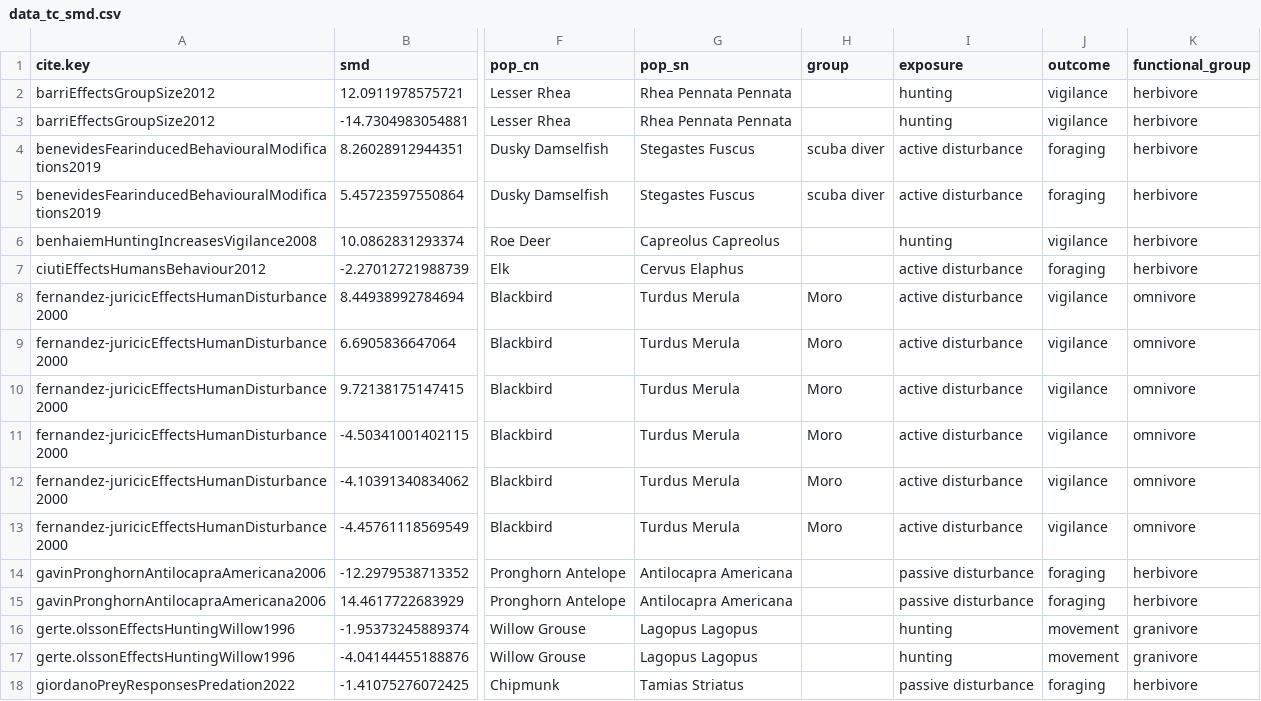
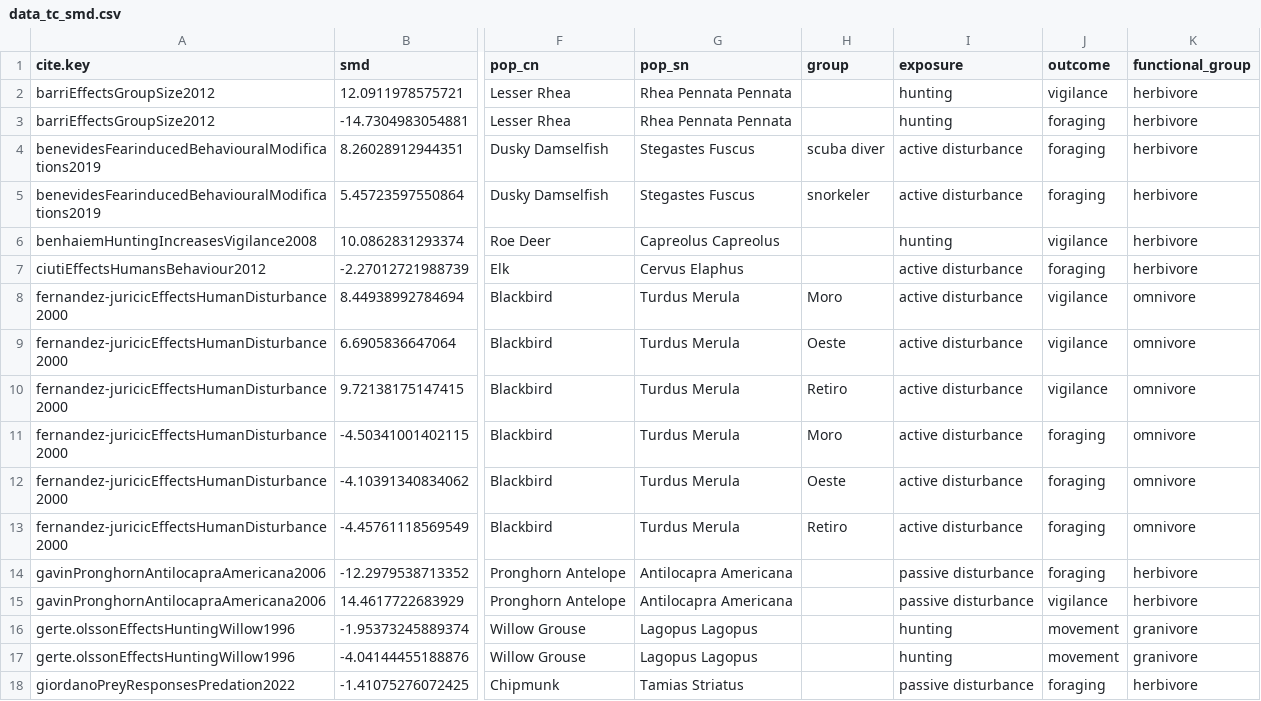
Before and after one commit to cheesesnakes/superpredator-or-superscary, a CSV file: meta-analysis/data_tc_smd.csv, drawn as a sheet; only a part is shown, gaps mark what is left out; the diff covers the shown part only; the diff names each change by its address in the sheet, - before the commit and + after, or states it on an @@ line.

```diff
--- a/meta-analysis/data_tc_smd.csv
+++ b/meta-analysis/data_tc_smd.csv
-J3 (outcome): vigilance
+J3 (outcome): foraging
-H5 (group): scuba diver
+H5 (group): snorkeler
-H9 (group): Moro
+H9 (group): Oeste
-H10 (group): Moro
+H10 (group): Retiro
-J11:J13 (outcome): vigilance
+J11:J13 (outcome): foraging
-H12 (group): Moro
+H12 (group): Oeste
-H13 (group): Moro
+H13 (group): Retiro
-J15 (outcome): foraging
+J15 (outcome): vigilance
```
Also changed, not shown: 6 added rows and 59 edited cells elsewhere in this file, meta-analysis/data.csv, meta-analysis/data/chapter-1_effects.csv, 5 other files.
